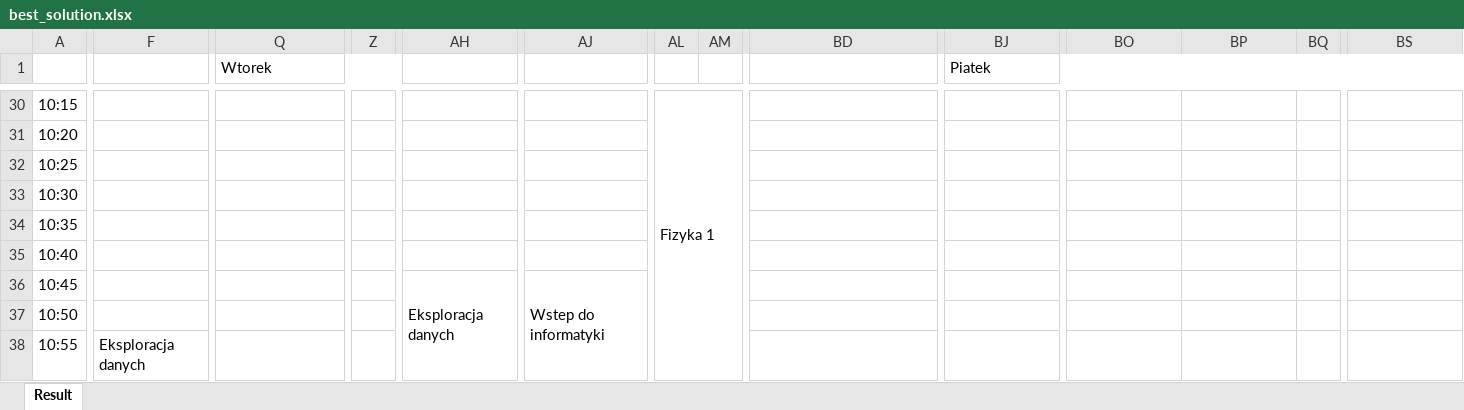
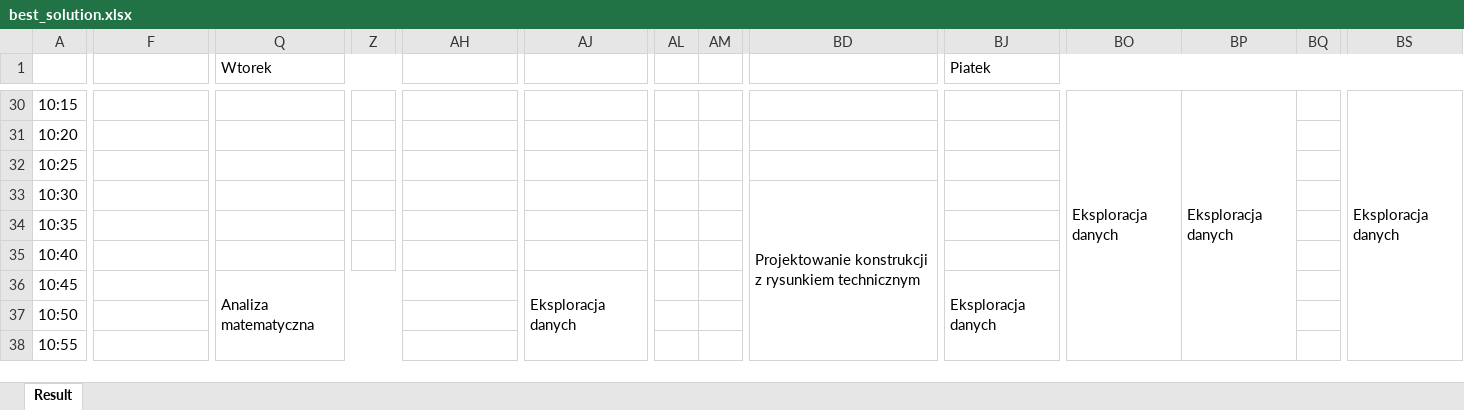
Before and after one commit to dominik-air/timetable-scheduler, an Excel workbook: results/best_solution.xlsx, sheet Result, drawn as a sheet; only a part is shown, gaps mark what is left out; values as stored, in another font and other column widths than the file's, no cell formats; the diff covers the shown part only; the diff names each change by its address in the sheet, - before the commit and + after, or states it on an @@ line.

```diff
--- a/results/best_solution.xlsx (sheet Result)
+++ b/results/best_solution.xlsx (sheet Result)
-AL30: Fizyka 1
+AL30: (empty)
-AL30:AM47 merged
-BO30: (empty)
+BO30: Eksploracja danych
+BO30:BO38 merged
-BP30: (empty)
+BP30: Eksploracja danych
+BP30:BP38 merged
-BS30: (empty)
+BS30: Eksploracja danych
+BS30:BS38 merged
-BD33: (empty)
+BD33: Projektowanie konstrukcji z rysunkiem technicznym
+BD33:BD41 merged
-Q36 (Wtorek): (empty)
+Q36 (Wtorek): Analiza matematyczna
+Q36:Z62 merged
-AH36: Eksploracja danych
+AH36: (empty)
-AH36:AH44 merged
-AJ36: Wstep do informatyki
+AJ36: Eksploracja danych
-AJ36:AJ53 merged
+AJ36:AJ44 merged
-BJ36 (Piatek): (empty)
+BJ36 (Piatek): Eksploracja danych
+BJ36:BJ44 merged
-F38: Eksploracja danych
+F38: (empty)
-F38:F46 merged
```
Also changed, not shown: 96 edited cells and merged cells elsewhere in this sheet, cell formats, results/initial_solution.xlsx, 3 other files.
